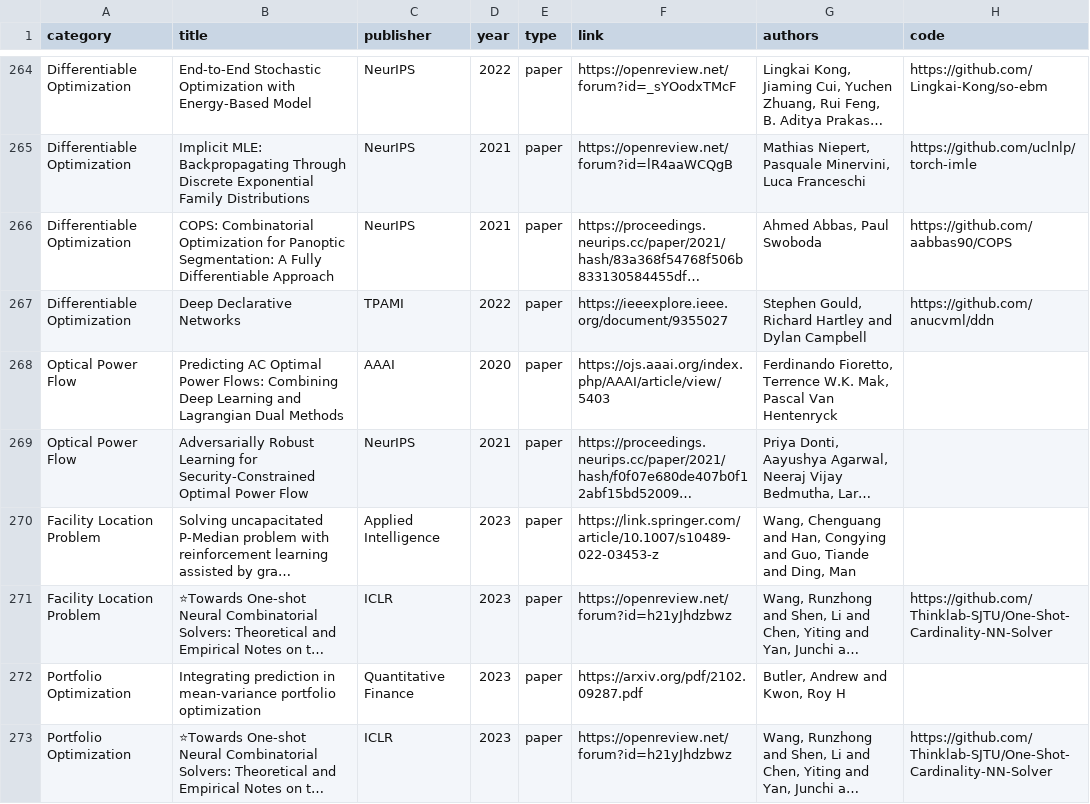
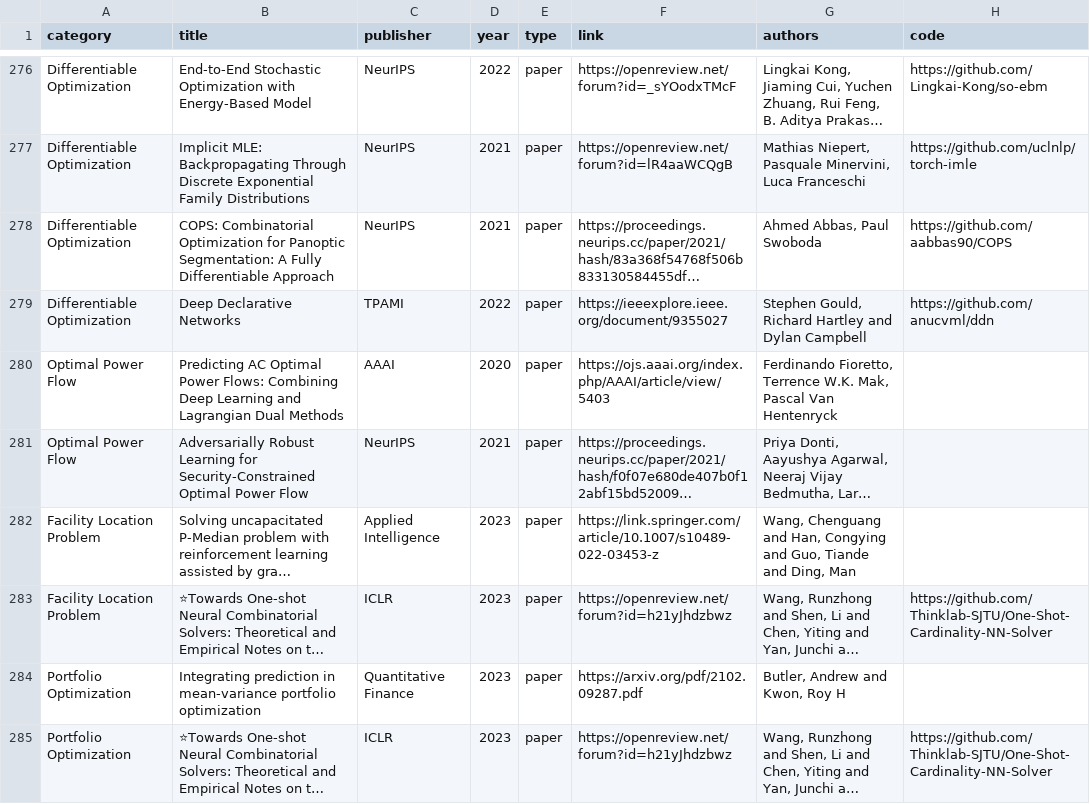
Before and after one commit to Thinklab-SJTU/awesome-ml4co, a CSV file: data/papers.csv, drawn as a sheet; only a part is shown, gaps mark what is left out; long unchanged cells end in …; addresses are those after the commit; the diff covers the shown part only; the diff names each change by its address in the sheet, - before the commit and + after, or states it on an @@ line.

```diff
--- a/data/papers.csv
+++ b/data/papers.csv
-A280:A281 (category): Optical Power Flow
+A280:A281 (category): Optimal Power Flow
```
Also changed, not shown: 16 added rows and 1 edited cell elsewhere in this file, 1 other file.
